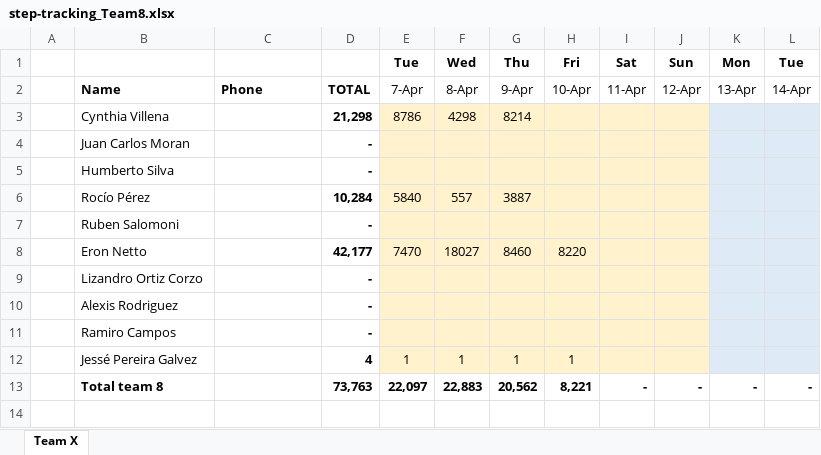
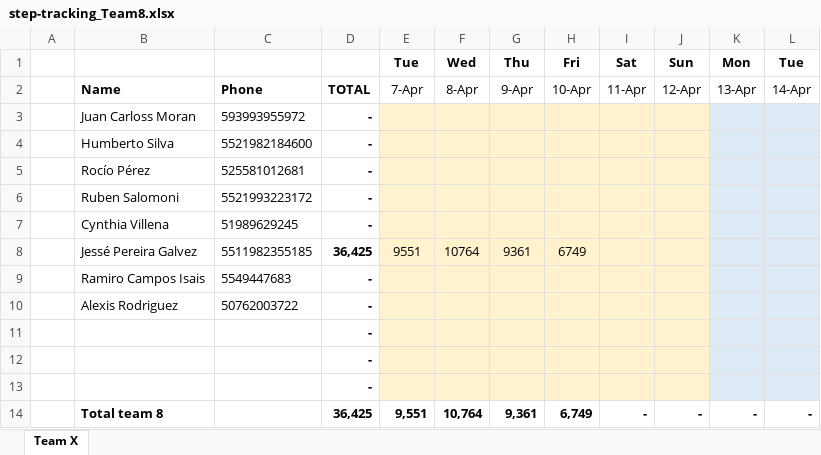
Before and after one commit to eronbfr/Team-8-STC-Nokia, an Excel workbook: step-tracking_Team8.xlsx, sheet Team X, drawn as a sheet; only a part is shown; values as stored, in another font and other column widths than the file's, no borders; removed rows and columns are numbered as before the commit, all else as after; rows hold the shown columns only; the diff names each change by its address in the sheet, - before the commit and + after, or states it on an @@ line.

Commit message:
Update step-tracking spreadsheet via dashboard

```diff
--- a/step-tracking_Team8.xlsx (sheet Team X)
+++ b/step-tracking_Team8.xlsx (sheet Team X)
-row 3:  | Cynthia Villena |  | 21,298 | 8786 | 4298 | 8214
-B3: Juan Carlos Moran
+B3: Juan Carloss Moran
-C3: (empty)
+C3: 593993955972
-C4: (empty)
+C4: 5521982184600
-C5: (empty)
+C5: 525581012681
-D5: 10,284
+D5: -
-E5: 5840
+E5: (empty)
-F5: 557
+F5: (empty)
-G5: 3887
+G5: (empty)
-C6: (empty)
+C6: 5521993223172
-row 8:  | Eron Netto |  | 42,177 | 7470 | 18027 | 8460 | 8220
-row 9:  | Lizandro Ortiz Corzo |  | -
+row 7:  | Cynthia Villena | 51989629245 | -
+row 8:  | Jessé Pereira Galvez | 5511982355185 | 36,425 | 9551 | 10764 | 9361 | 6749
+row 9:  | Ramiro Campos Isais | 5549447683 | -
-C10: (empty)
+C10: 50762003722
-B11: Ramiro Campos
+B11: (empty)
-row 12:  | Jessé Pereira Galvez |  | 4 | 1 | 1 | 1 | 1
+row 12:  |  |  | -
+row 13:  |  |  | -
-D14: 73,763
+D14: 36,425
-E14: 22,097
+E14: 9,551
-F14: 22,883
+F14: 10,764
-G14: 20,562
+G14: 9,361
-H14: 8,221
+H14: 6,749
```
Also changed, not shown: formulas that keep their value.
